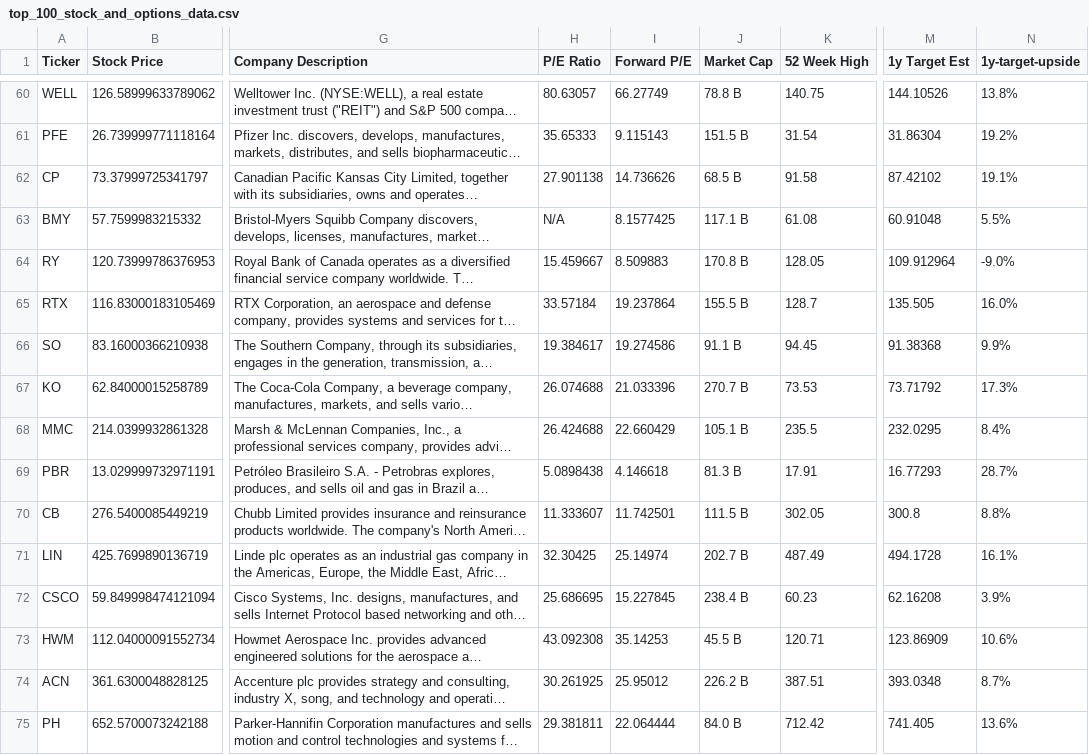
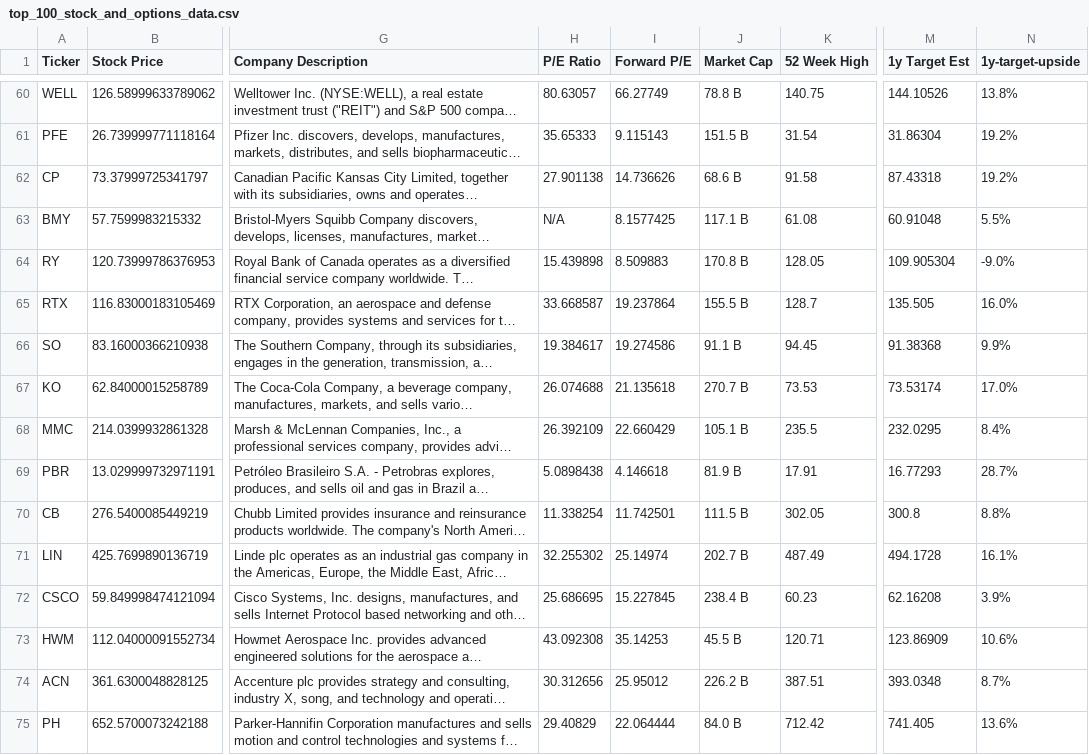
Before and after one commit to dparedesi/Call-Options-values, a CSV file: top_100_stock_and_options_data.csv, drawn as a sheet; only a part is shown, gaps mark what is left out; long unchanged cells end in …; the diff covers the shown part only; the diff names each change by its address in the sheet, - before the commit and + after, or states it on an @@ line.

```diff
--- a/top_100_stock_and_options_data.csv
+++ b/top_100_stock_and_options_data.csv
-J62 (Market Cap): 68.5 B
+J62 (Market Cap): 68.6 B
-M62 (1y Target Est): 87.42102
+M62 (1y Target Est): 87.43318
-N62 (1y-target-upside): 19.1%
+N62 (1y-target-upside): 19.2%
-H64 (P/E Ratio): 15.459667
+H64 (P/E Ratio): 15.439898
-M64 (1y Target Est): 109.912964
+M64 (1y Target Est): 109.905304
-H65 (P/E Ratio): 33.57184
+H65 (P/E Ratio): 33.668587
-I67 (Forward P/E): 21.033396
+I67 (Forward P/E): 21.135618
-M67 (1y Target Est): 73.71792
+M67 (1y Target Est): 73.53174
-N67 (1y-target-upside): 17.3%
+N67 (1y-target-upside): 17.0%
-H68 (P/E Ratio): 26.424688
+H68 (P/E Ratio): 26.392109
-J69 (Market Cap): 81.3 B
+J69 (Market Cap): 81.9 B
-H70 (P/E Ratio): 11.333607
+H70 (P/E Ratio): 11.338254
-H71 (P/E Ratio): 32.30425
+H71 (P/E Ratio): 32.255302
-H74 (P/E Ratio): 30.261925
+H74 (P/E Ratio): 30.312656
-H75 (P/E Ratio): 29.381811
+H75 (P/E Ratio): 29.40829
```
Also changed, not shown: 133 edited cells elsewhere in this file.
